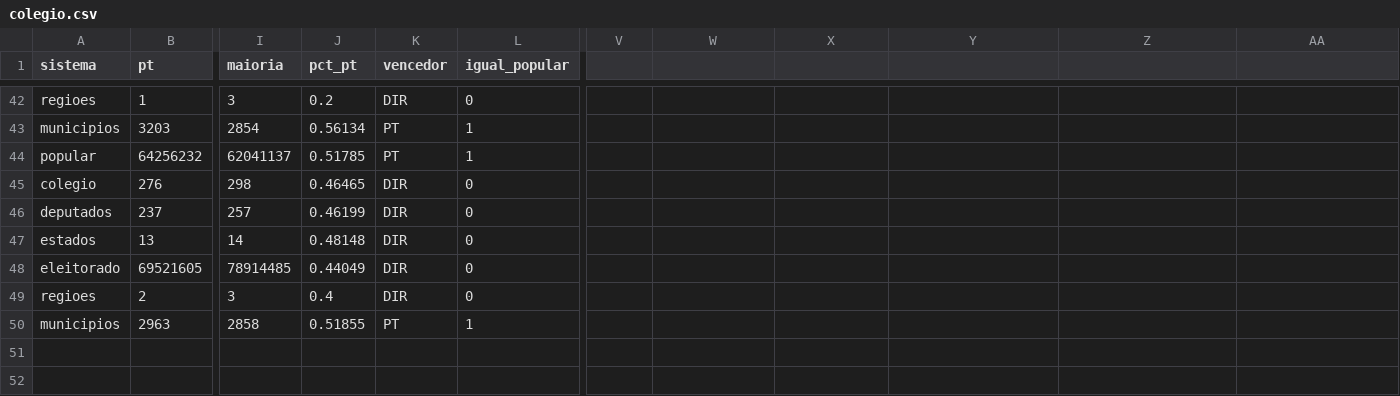
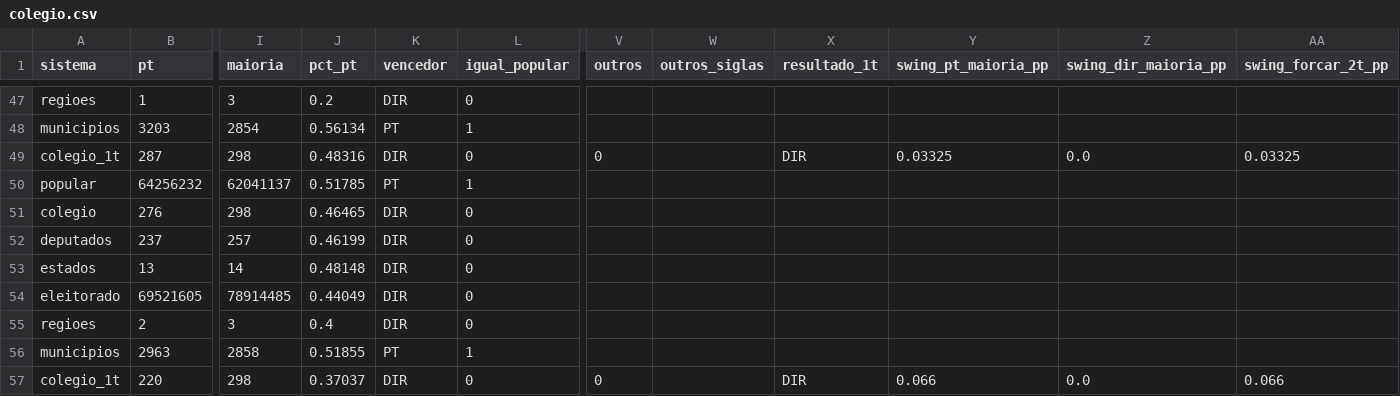
Before and after one commit to algarcalebe-web/legendary-bassoon, a CSV file: analise-eleicoes/data/colegio.csv, drawn as a sheet; only a part is shown, gaps mark what is left out; rows hold the shown columns only; the diff covers the shown part only; the diff names each change by its address in the sheet, - before the commit and + after, or states it on an @@ line.

```diff
--- a/analise-eleicoes/data/colegio.csv
+++ b/analise-eleicoes/data/colegio.csv
-V1: (empty)
+V1: outros
-W1: (empty)
+W1: outros_siglas
-X1: (empty)
+X1: resultado_1t
-Y1: (empty)
+Y1: swing_pt_maioria_pp
-Z1: (empty)
+Z1: swing_dir_maioria_pp
-AA1: (empty)
+AA1: swing_forcar_2t_pp
+row 49: colegio_1t | 287 | 298 | 0.48316 | DIR | 0 | 0 |  | DIR | 0.03325 | 0.0 | 0.03325
+row 57: colegio_1t | 220 | 298 | 0.37037 | DIR | 0 | 0 |  | DIR | 0.066 | 0.0 | 0.066
```
Also changed, not shown: 5 added rows elsewhere in this file, analise-eleicoes/data/hist_AC.csv, analise-eleicoes/data/hist_AP.csv, 46 other files.
